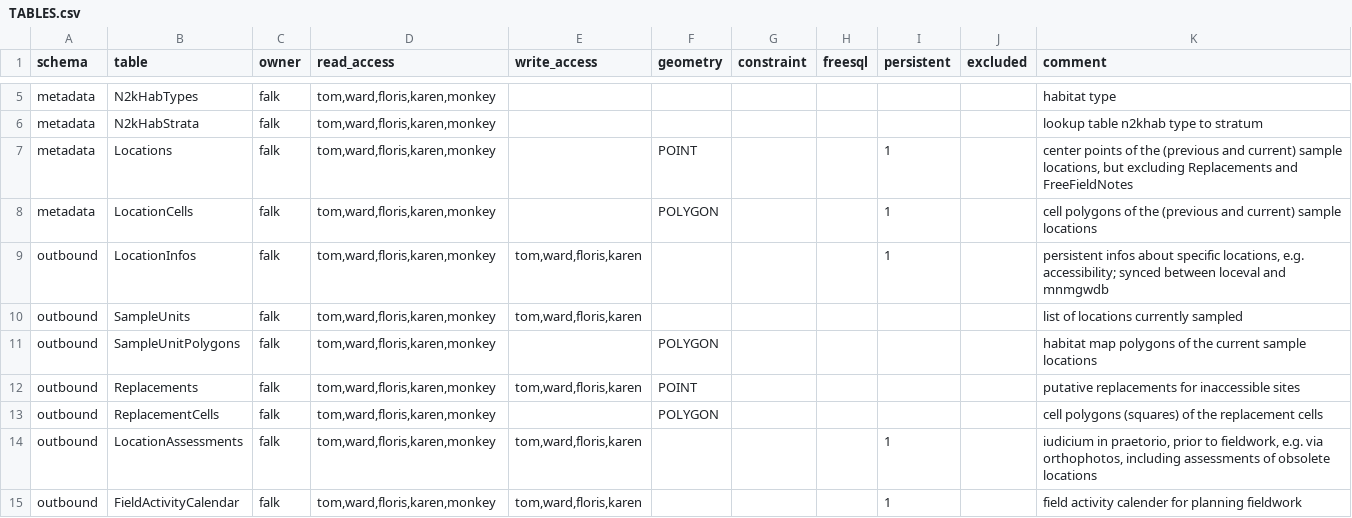
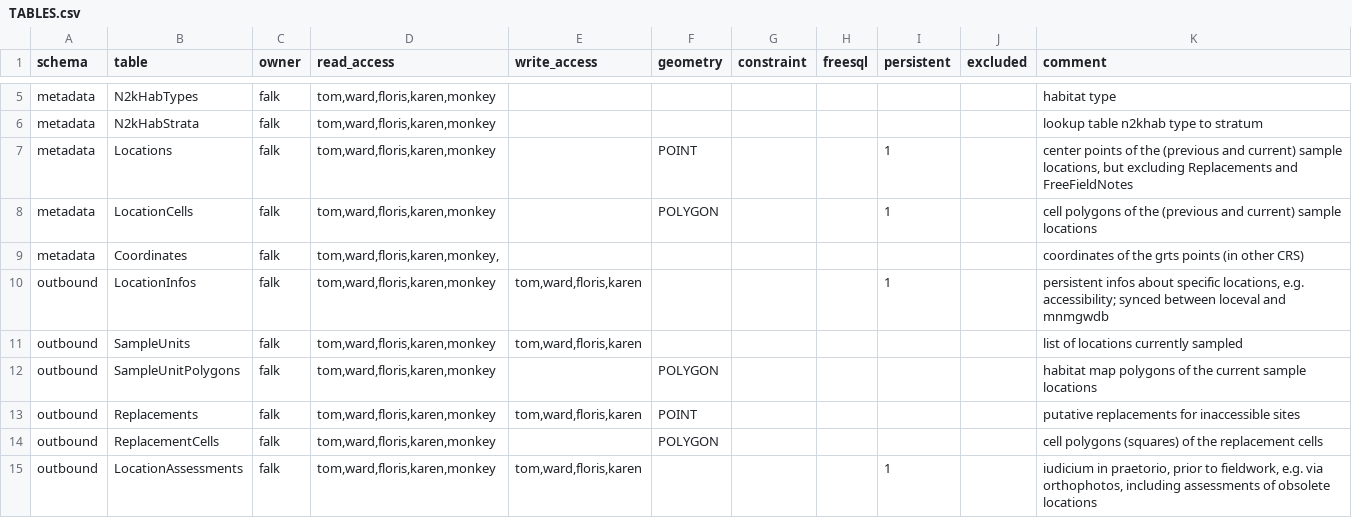
Before and after one commit to inbo/n2khab-mne-monitoring, a CSV file: 900_database_organization/loceval_db_structure/TABLES.csv, drawn as a sheet; only a part is shown, gaps mark what is left out; the shorter side is filled out with more unchanged rows; the diff names each change by its address in the sheet, - before the commit and + after, or states it on an @@ line.

```diff
--- a/900_database_organization/loceval_db_structure/TABLES.csv
+++ b/900_database_organization/loceval_db_structure/TABLES.csv
+row 9: metadata | Coordinates | falk | tom,ward,floris,karen,monkey, |  |  |  |  |  |  | coordinates of the grts points (in other CRS)
```
Also changed, not shown: 900_database_organization/loceval_db_structure/VIEWS.csv, 900_database_organization/mnmgwdb_db_structure/ReplacementData.csv, 39 other files.
